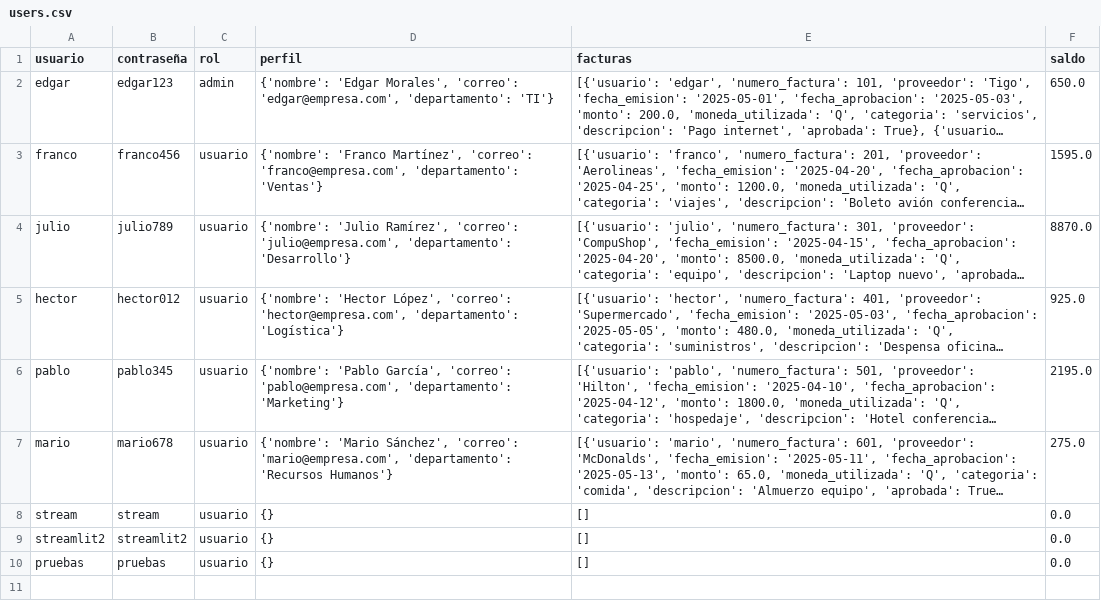
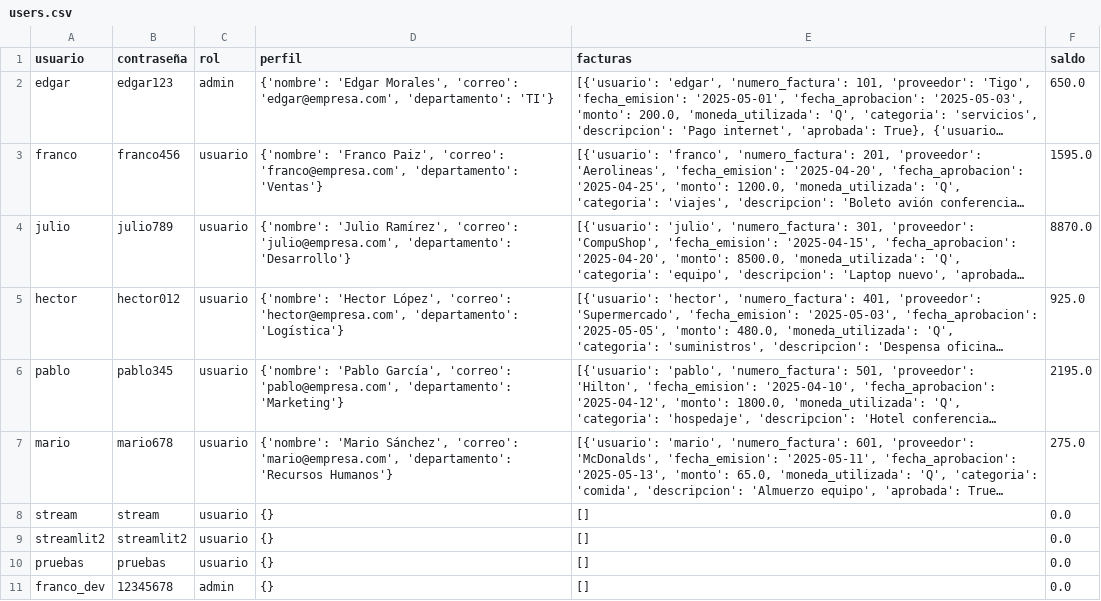
Before and after one commit to fpaiz-2022134/ExpensiaApp, a CSV file: users.csv, drawn as a sheet; long unchanged cells end in …; the diff names each change by its address in the sheet, - before the commit and + after, or states it on an @@ line.

```diff
--- a/users.csv
+++ b/users.csv
-D3 (perfil): {'nombre': 'Franco Martínez', 'correo': 'franco@empresa.com',…
+D3 (perfil): {'nombre': 'Franco Paiz', 'correo': 'franco@empresa.com',…
+row 11: franco_dev | 12345678 | admin | {} | [] | 0.0
```
Also changed, not shown: 3 other files.
